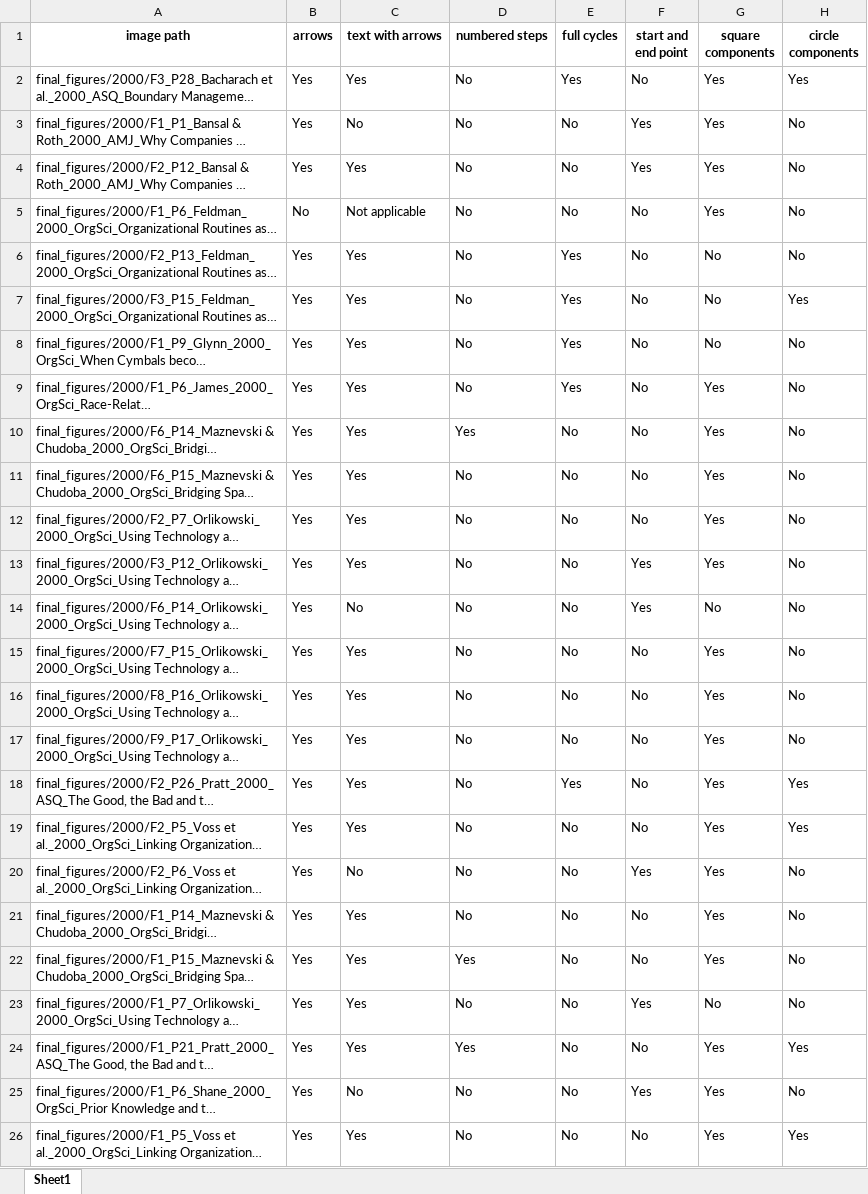
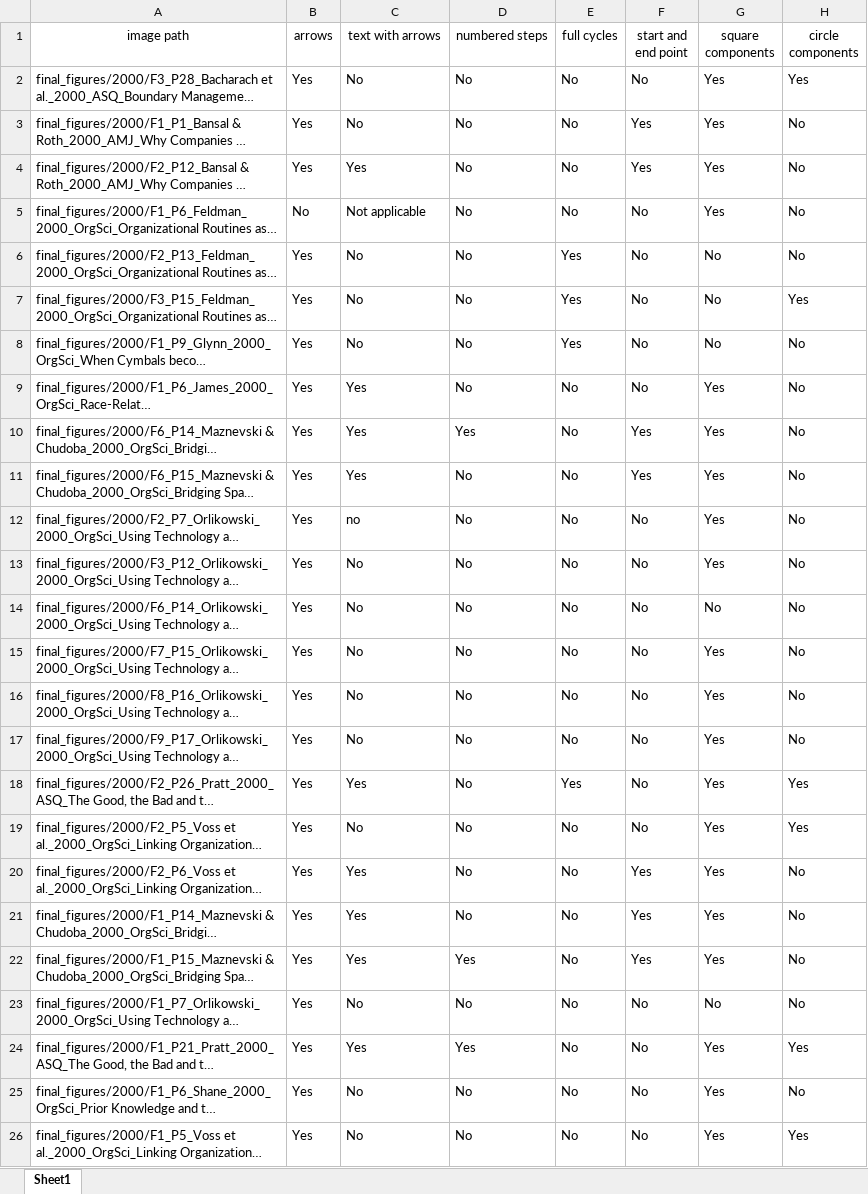
Before and after one commit to polyg314/figure_averaging, an Excel workbook: diagram_data/2000_diagram_data.xlsx, sheet Sheet1, drawn as a sheet; long unchanged cells end in …; values as stored, in another font and other column widths than the file's, no borders; the diff names each change by its address in the sheet, - before the commit and + after, or states it on an @@ line.

Commit message:
diagram labeling - 2003

```diff
--- a/diagram_data/2000_diagram_data.xlsx (sheet Sheet1)
+++ b/diagram_data/2000_diagram_data.xlsx (sheet Sheet1)
-A1:H1 bold: on
+A1:H1 bold: off
-C2 (text with arrows): Yes
+C2 (text with arrows): No
-E2 (full cycles): Yes
+E2 (full cycles): No
-C6:C8 (text with arrows): Yes
+C6:C8 (text with arrows): No
-E9 (full cycles): Yes
+E9 (full cycles): No
-F10:F11 (start and end point): No
+F10:F11 (start and end point): Yes
-C12 (text with arrows): Yes
+C12 (text with arrows): no
-C13 (text with arrows): Yes
+C13 (text with arrows): No
-F13:F14 (start and end point): Yes
+F13:F14 (start and end point): No
-C15:C17 (text with arrows): Yes
+C15:C17 (text with arrows): No
-C19 (text with arrows): Yes
+C19 (text with arrows): No
-C20 (text with arrows): No
+C20 (text with arrows): Yes
-F21:F22 (start and end point): No
+F21:F22 (start and end point): Yes
-C23 (text with arrows): Yes
+C23 (text with arrows): No
-F23 (start and end point): Yes
+F23 (start and end point): No
-F25 (start and end point): Yes
+F25 (start and end point): No
-C26 (text with arrows): Yes
+C26 (text with arrows): No
```
Also changed, not shown: diagram_data/2001_diagram_data.xlsx, diagram_data/2002_diagram_data.xlsx, 27 other files.
